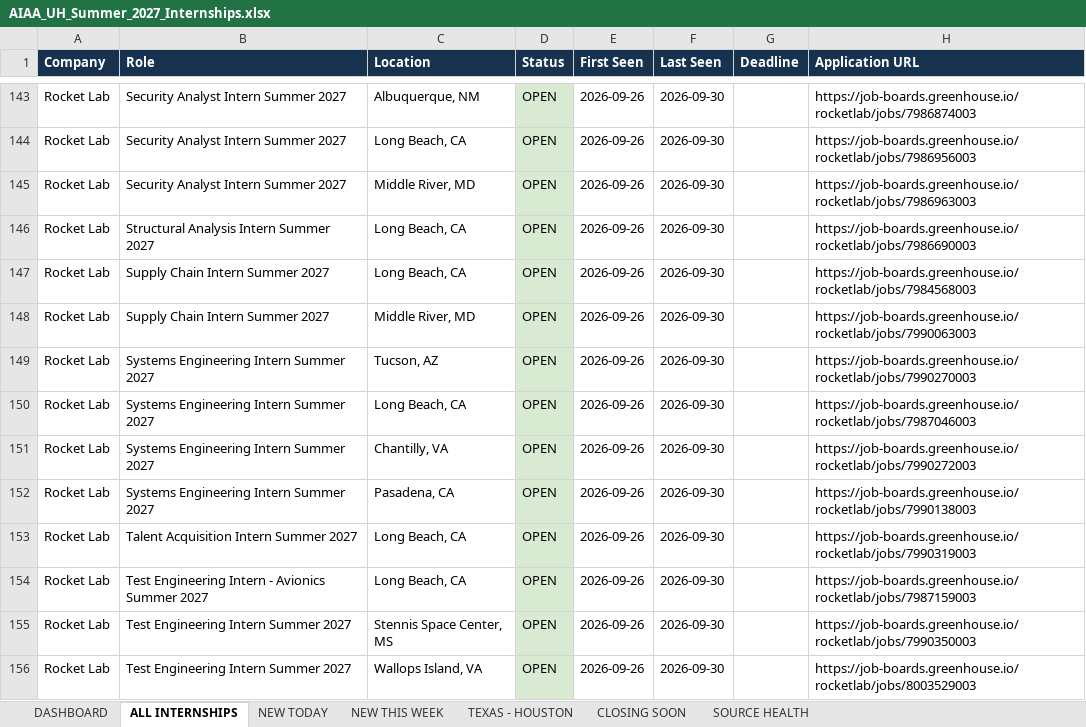
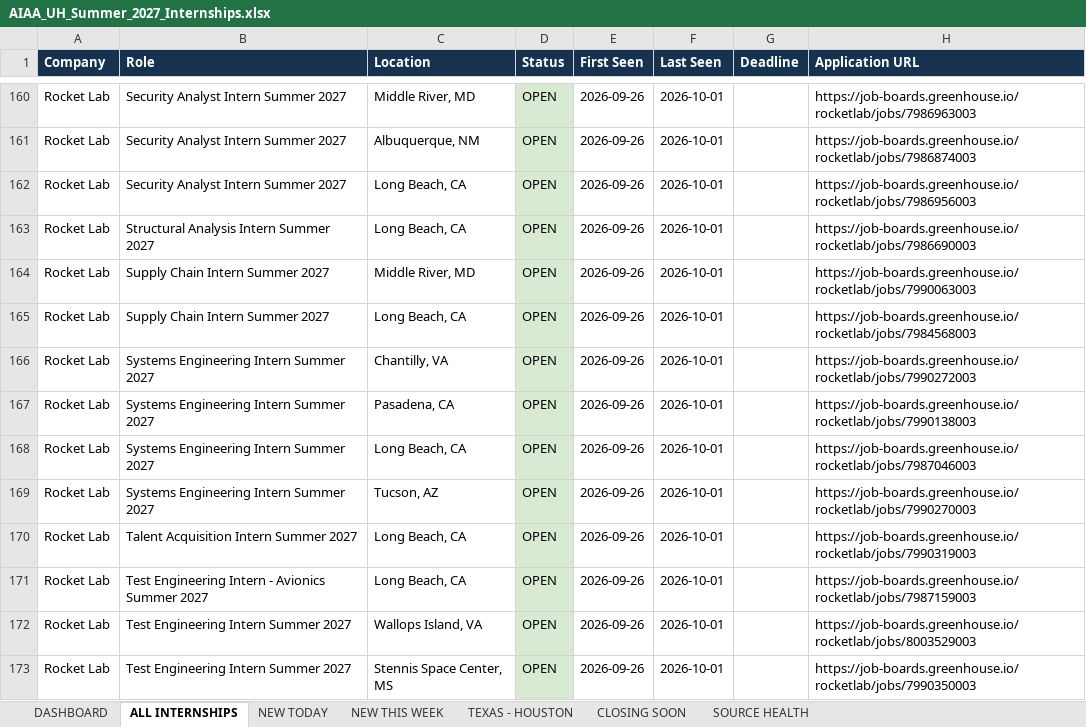
Before and after one commit to renee-makes-things/AIAA-UH-internships, an Excel workbook: AIAA_UH_Summer_2027_Internships.xlsx, sheet ALL INTERNSHIPS, drawn as a sheet; only a part is shown, gaps mark what is left out; values as stored, in another font and other column widths than the file's, no borders; addresses are those after the commit; the diff covers the shown part only; the diff names each change by its address in the sheet, - before the commit and + after, or states it on an @@ line.

```diff
--- a/AIAA_UH_Summer_2027_Internships.xlsx (sheet ALL INTERNSHIPS)
+++ b/AIAA_UH_Summer_2027_Internships.xlsx (sheet ALL INTERNSHIPS)
-C160 (Location): Albuquerque, NM
+C160 (Location): Middle River, MD
-F160:F173 (Last Seen): 2026-09-30
+F160:F173 (Last Seen): 2026-10-01
-H160 (Application URL): https://job-boards.greenhouse.io/rocketlab/jobs/7986874003
+H160 (Application URL): https://job-boards.greenhouse.io/rocketlab/jobs/7986963003
-C161 (Location): Long Beach, CA
+C161 (Location): Albuquerque, NM
-H161 (Application URL): https://job-boards.greenhouse.io/rocketlab/jobs/7986956003
+H161 (Application URL): https://job-boards.greenhouse.io/rocketlab/jobs/7986874003
-C162 (Location): Middle River, MD
+C162 (Location): Long Beach, CA
-H162 (Application URL): https://job-boards.greenhouse.io/rocketlab/jobs/7986963003
+H162 (Application URL): https://job-boards.greenhouse.io/rocketlab/jobs/7986956003
-C164 (Location): Long Beach, CA
+C164 (Location): Middle River, MD
-H164 (Application URL): https://job-boards.greenhouse.io/rocketlab/jobs/7984568003
+H164 (Application URL): https://job-boards.greenhouse.io/rocketlab/jobs/7990063003
-C165 (Location): Middle River, MD
+C165 (Location): Long Beach, CA
-H165 (Application URL): https://job-boards.greenhouse.io/rocketlab/jobs/7990063003
+H165 (Application URL): https://job-boards.greenhouse.io/rocketlab/jobs/7984568003
-C166 (Location): Tucson, AZ
+C166 (Location): Chantilly, VA
-H166 (Application URL): https://job-boards.greenhouse.io/rocketlab/jobs/7990270003
+H166 (Application URL): https://job-boards.greenhouse.io/rocketlab/jobs/7990272003
-C167 (Location): Long Beach, CA
+C167 (Location): Pasadena, CA
-H167 (Application URL): https://job-boards.greenhouse.io/rocketlab/jobs/7987046003
+H167 (Application URL): https://job-boards.greenhouse.io/rocketlab/jobs/7990138003
-C168 (Location): Chantilly, VA
+C168 (Location): Long Beach, CA
-H168 (Application URL): https://job-boards.greenhouse.io/rocketlab/jobs/7990272003
+H168 (Application URL): https://job-boards.greenhouse.io/rocketlab/jobs/7987046003
-C169 (Location): Pasadena, CA
+C169 (Location): Tucson, AZ
-H169 (Application URL): https://job-boards.greenhouse.io/rocketlab/jobs/7990138003
+H169 (Application URL): https://job-boards.greenhouse.io/rocketlab/jobs/7990270003
-C172 (Location): Stennis Space Center, MS
+C172 (Location): Wallops Island, VA
-H172 (Application URL): https://job-boards.greenhouse.io/rocketlab/jobs/7990350003
+H172 (Application URL): https://job-boards.greenhouse.io/rocketlab/jobs/8003529003
-C173 (Location): Wallops Island, VA
+C173 (Location): Stennis Space Center, MS
-H173 (Application URL): https://job-boards.greenhouse.io/rocketlab/jobs/8003529003
+H173 (Application URL): https://job-boards.greenhouse.io/rocketlab/jobs/7990350003
```
Also changed, not shown: other rows of this sheet, sheet NEW THIS WEEK, sheet NEW TODAY, sheet SOURCE HEALTH, sheet TEXAS - HOUSTON, sheet DASHBOARD, 1 other file.
